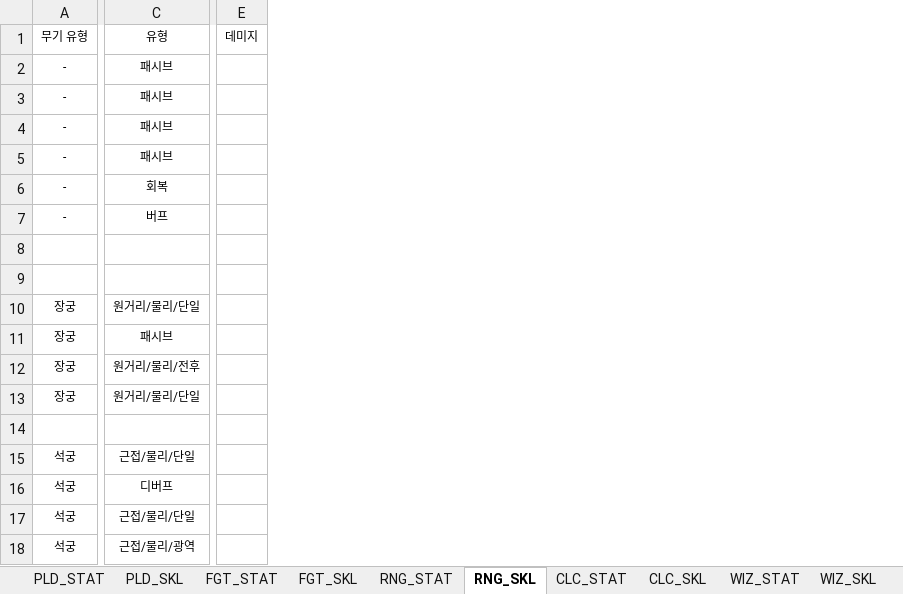
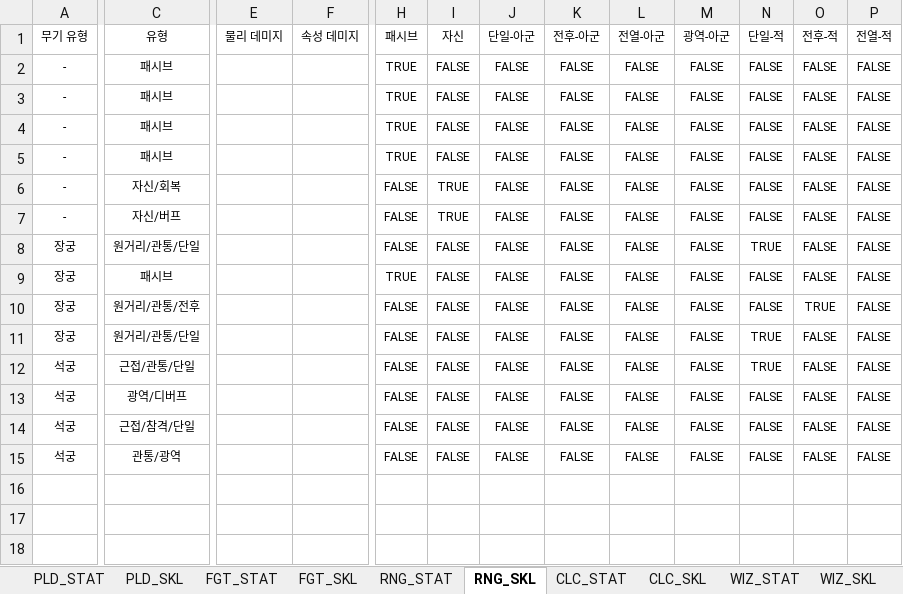
Before and after one commit to machamy/Dungeon-Travel, an Excel workbook: Assets/Dungeon_Travel_stats.xlsx, sheet RNG_SKL, drawn as a sheet; only a part is shown, gaps mark what is left out; values as stored, in another font and other column widths than the file's, no borders; charts and pictures not drawn; removed rows and columns are numbered as before the commit, all else as after; rows hold the shown columns only; the diff covers the shown part only; the diff names each change by its address in the sheet, - before the commit and + after, or states it on an @@ line.

```diff
--- a/Assets/Dungeon_Travel_stats.xlsx (sheet RNG_SKL)
+++ b/Assets/Dungeon_Travel_stats.xlsx (sheet RNG_SKL)
-column E (데미지), empty
+column E (물리 데미지), empty
+column F (속성 데미지), empty
+column H (패시브), rows 2-15: TRUE | TRUE | TRUE | TRUE | FALSE | FALSE | FALSE | TRUE | FALSE | FALSE | FALSE | FALSE | FALSE | FALSE
+column I (자신), rows 2-15: FALSE | FALSE | FALSE | FALSE | TRUE | TRUE | FALSE | FALSE | FALSE | FALSE | FALSE | FALSE | FALSE | FALSE
+column J (단일-아군), rows 2-15: all FALSE
+column K (전후-아군), rows 2-15: all FALSE
+column L (전열-아군), rows 2-15: all FALSE
+column M (광역-아군), rows 2-15: all FALSE
+column N (단일-적), rows 2-15: FALSE | FALSE | FALSE | FALSE | FALSE | FALSE | TRUE | FALSE | FALSE | TRUE | TRUE | FALSE | FALSE | FALSE
+column O (전후-적), rows 2-15: FALSE | FALSE | FALSE | FALSE | FALSE | FALSE | FALSE | FALSE | TRUE | FALSE | FALSE | FALSE | FALSE | FALSE
+column P (전열-적), rows 2-15: all FALSE
-C6 (유형): 회복
+C6 (유형): 자신/회복
-C7 (유형): 버프
+C7 (유형): 자신/버프
-row 8: (empty)
-row 9: (empty)
-C8 (유형): 원거리/물리/단일
+C8 (유형): 원거리/관통/단일
-C10 (유형): 원거리/물리/전후
+C10 (유형): 원거리/관통/전후
-C11 (유형): 원거리/물리/단일
+C11 (유형): 원거리/관통/단일
-row 14: (empty)
-C12 (유형): 근접/물리/단일
+C12 (유형): 근접/관통/단일
-C13 (유형): 디버프
+C13 (유형): 광역/디버프
-C14 (유형): 근접/물리/단일
+C14 (유형): 근접/참격/단일
-C15 (유형): 근접/물리/광역
+C15 (유형): 관통/광역
```
Also changed, not shown: 15 added columns and 1 edited cell elsewhere in this sheet, sheet WIZ_SKL, sheet CLC_SKL, sheet FGT_SKL, sheet PLD_SKL, sheet 1F_ENMY_STAT, sheet WEAPON, 7 more sheets, other sheet tabs, formulas that keep their value, charts or pictures, 13 other files.
